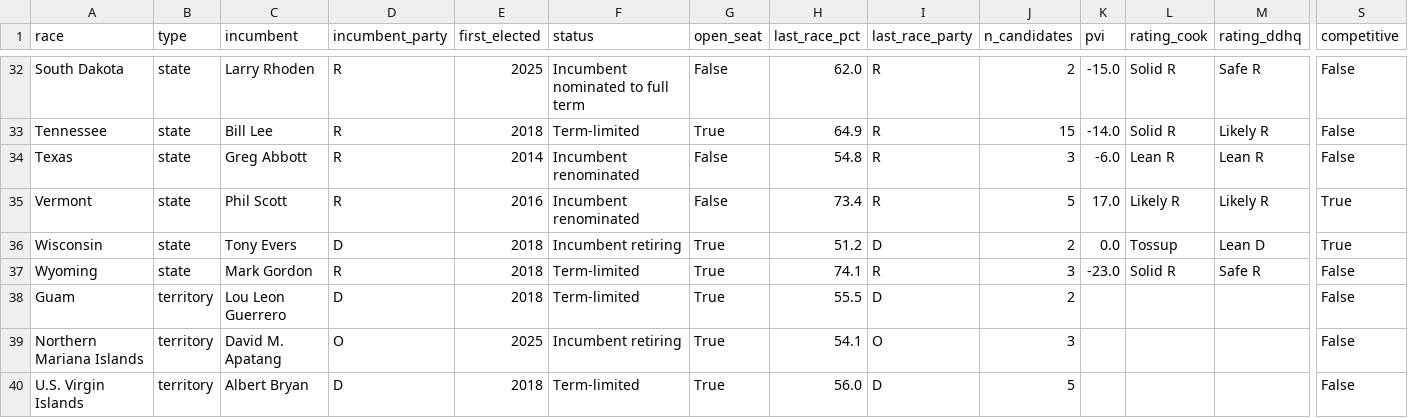
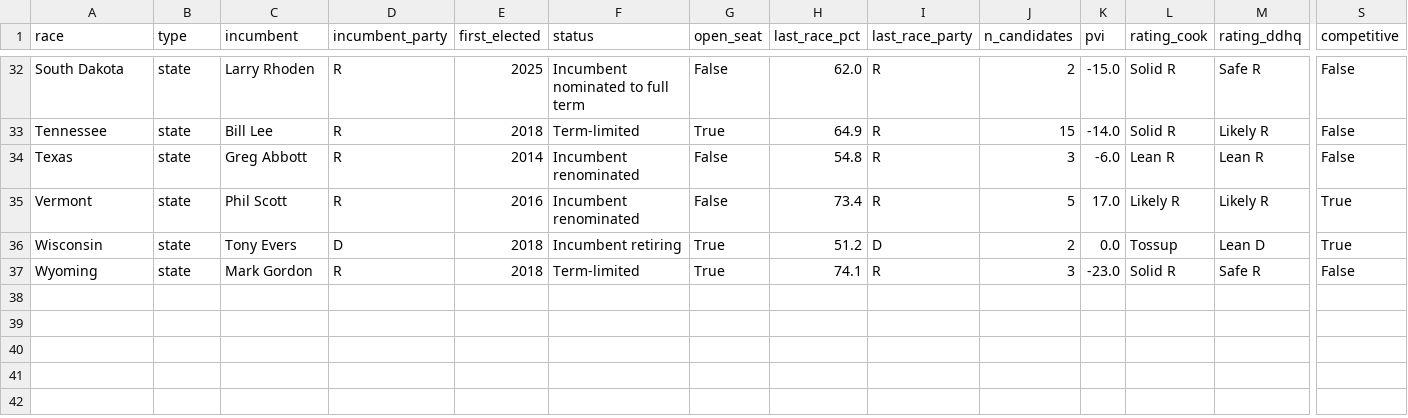
Before and after one commit to rallan-vijval/sta2453-us-midterm-forecast, a CSV file: data/01-raw_data/governor_races_2026.csv, drawn as a sheet; only a part is shown, gaps mark what is left out; rows hold the shown columns only; the diff names each change by its address in the sheet, - before the commit and + after, or states it on an @@ line.

```diff
--- a/data/01-raw_data/governor_races_2026.csv
+++ b/data/01-raw_data/governor_races_2026.csv
-row 38: Guam | territory | Lou Leon Guerrero | D | 2018 | Term-limited | True | 55.5 | D | 2 |  |  |  | False
-row 39: Northern Mariana Islands | territory | David M. Apatang | O | 2025 | Incumbent retiring | True | 54.1 | O | 3 |  |  |  | False
-row 40: U.S. Virgin Islands | territory | Albert Bryan | D | 2018 | Term-limited | True | 56.0 | D | 5 |  |  |  | False
```
Also changed, not shown: data/01-raw_data/download_log.csv, data/01-raw_data/governor_candidates_2026.csv, 13 other files.
